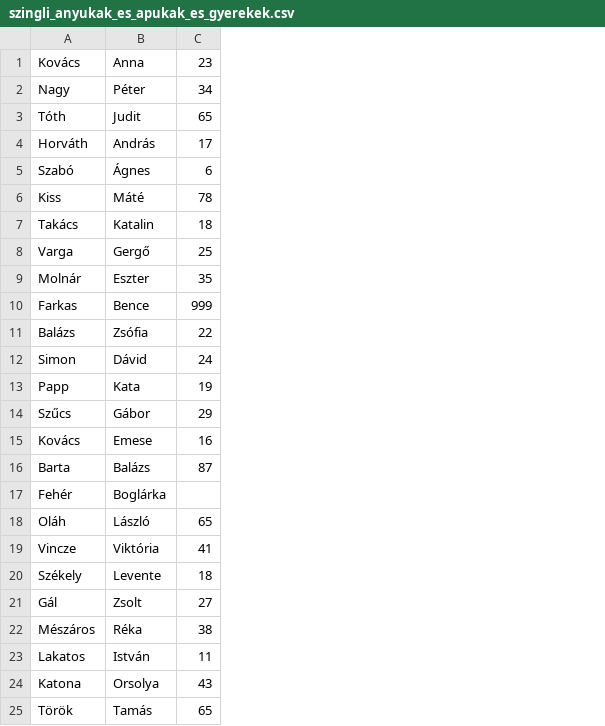
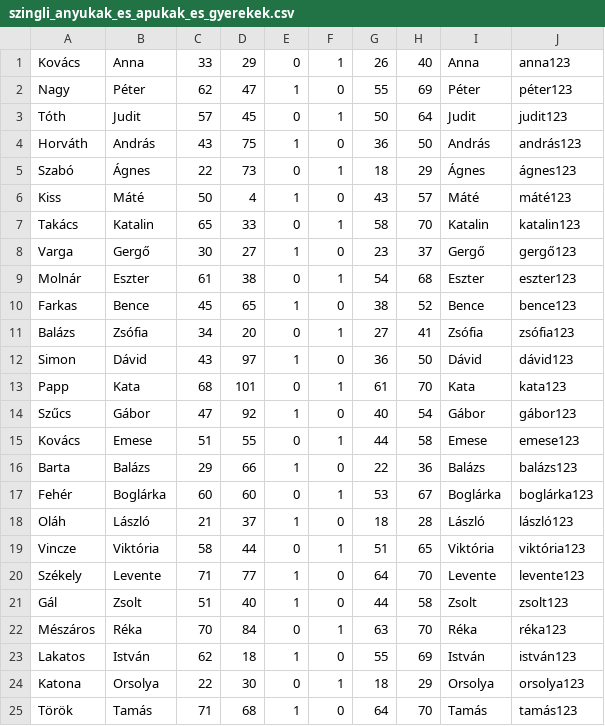
Before and after one commit to BarnabasJedlikSzX/Project_10_2, a CSV file: python/szingli_anyukak_es_apukak_es_gyerekek.csv, drawn as a sheet; only a part is shown; the diff covers the shown part only; the diff names each change by its address in the sheet, - before the commit and + after, or states it on an @@ line.

```diff
--- a/python/szingli_anyukak_es_apukak_es_gyerekek.csv
+++ b/python/szingli_anyukak_es_apukak_es_gyerekek.csv
+column D, rows 1-25: 29 | 47 | 45 | 75 | 73 | 4 | 33 | 27 | 38 | 65 | 20 | 97 | 101 | 92 | 55 | 66 | 60 | 37 | 44 | 77 | 40 | 84 | 18 | 30 | 68
+column E, rows 1-25: 0 | 1 | 0 | 1 | 0 | 1 | 0 | 1 | 0 | 1 | 0 | 1 | 0 | 1 | 0 | 1 | 0 | 1 | 0 | 1 | 1 | 0 | 1 | 0 | 1
+column F, rows 1-25: 1 | 0 | 1 | 0 | 1 | 0 | 1 | 0 | 1 | 0 | 1 | 0 | 1 | 0 | 1 | 0 | 1 | 0 | 1 | 0 | 0 | 1 | 0 | 1 | 0
+column G, rows 1-25: 26 | 55 | 50 | 36 | 18 | 43 | 58 | 23 | 54 | 38 | 27 | 36 | 61 | 40 | 44 | 22 | 53 | 18 | 51 | 64 | 44 | 63 | 55 | 18 | 64
+column H, rows 1-25: 40 | 69 | 64 | 50 | 29 | 57 | 70 | 37 | 68 | 52 | 41 | 50 | 70 | 54 | 58 | 36 | 67 | 28 | 65 | 70 | 58 | 70 | 69 | 29 | 70
+column I, rows 1-25: Anna | Péter | Judit | András | Ágnes | Máté | Katalin | Gergő | Eszter | Bence | Zsófia | Dávid | Kata | Gábor | Emese | Balázs | Boglárka | László | Viktória | Levente | Zsolt | Réka | István | Orsolya | Tamás
+column J, rows 1-25: anna123 | péter123 | judit123 | andrás123 | ágnes123 | máté123 | katalin123 | gergő123 | eszter123 | bence123 | zsófia123 | dávid123 | kata123 | gábor123 | emese123 | balázs123 | boglárka123 | lászló123 | viktória123 | levente123 | zsolt123 | réka123 | istván123 | orsolya123 | tamás123
-C1: 23
+C1: 33
-C2: 34
+C2: 62
-C3: 65
+C3: 57
-C4: 17
+C4: 43
-C5: 6
+C5: 22
-C6: 78
+C6: 50
-C7: 18
+C7: 65
-C8: 25
+C8: 30
-C9: 35
+C9: 61
-C10: 999
+C10: 45
-C11: 22
+C11: 34
-C12: 24
+C12: 43
-C13: 19
+C13: 68
-C14: 29
+C14: 47
-C15: 16
+C15: 51
-C16: 87
+C16: 29
-C17: (empty)
+C17: 60
-C18: 65
+C18: 21
-C19: 41
+C19: 58
-C20: 18
+C20: 71
-C21: 27
+C21: 51
-C22: 38
+C22: 70
-C23: 11
+C23: 62
-C24: 43
+C24: 22
-C25: 65
+C25: 71
```
Also changed, not shown: 25 edited cells elsewhere in this file, 2 other files.
